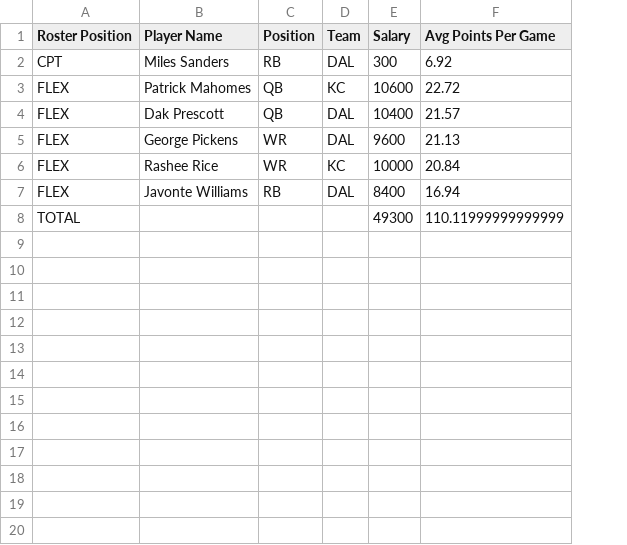
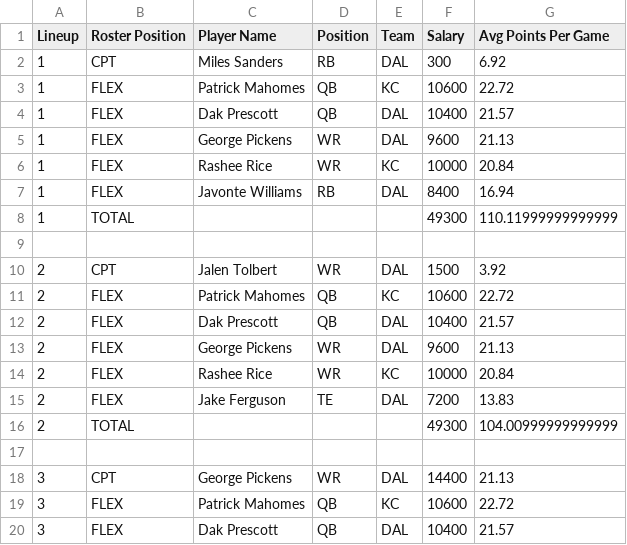
Before and after one commit to galactusaurus/df_optimization, a CSV file: lineup_summary.csv, drawn as a sheet; only a part is shown; the diff covers the shown part only; the diff names each change by its address in the sheet, - before the commit and + after, or states it on an @@ line.

Commit message:
multiple rosters working

```diff
--- a/lineup_summary.csv
+++ b/lineup_summary.csv
+column A (Lineup), rows 2-8: all 1
+row 9: (empty)
+row 10: 2 | CPT | Jalen Tolbert | WR | DAL | 1500 | 3.92
+row 11: 2 | FLEX | Patrick Mahomes | QB | KC | 10600 | 22.72
+row 12: 2 | FLEX | Dak Prescott | QB | DAL | 10400 | 21.57
+row 13: 2 | FLEX | George Pickens | WR | DAL | 9600 | 21.13
+row 14: 2 | FLEX | Rashee Rice | WR | KC | 10000 | 20.84
+row 15: 2 | FLEX | Jake Ferguson | TE | DAL | 7200 | 13.83
+row 16: 2 | TOTAL |  |  |  | 49300 | 104.00999999999999
+row 17: (empty)
+row 18: 3 | CPT | George Pickens | WR | DAL | 14400 | 21.13
+row 19: 3 | FLEX | Patrick Mahomes | QB | KC | 10600 | 22.72
+row 20: 3 | FLEX | Dak Prescott | QB | DAL | 10400 | 21.57
```
Also changed, not shown: 20 added rows elsewhere in this file, 2 other files.
